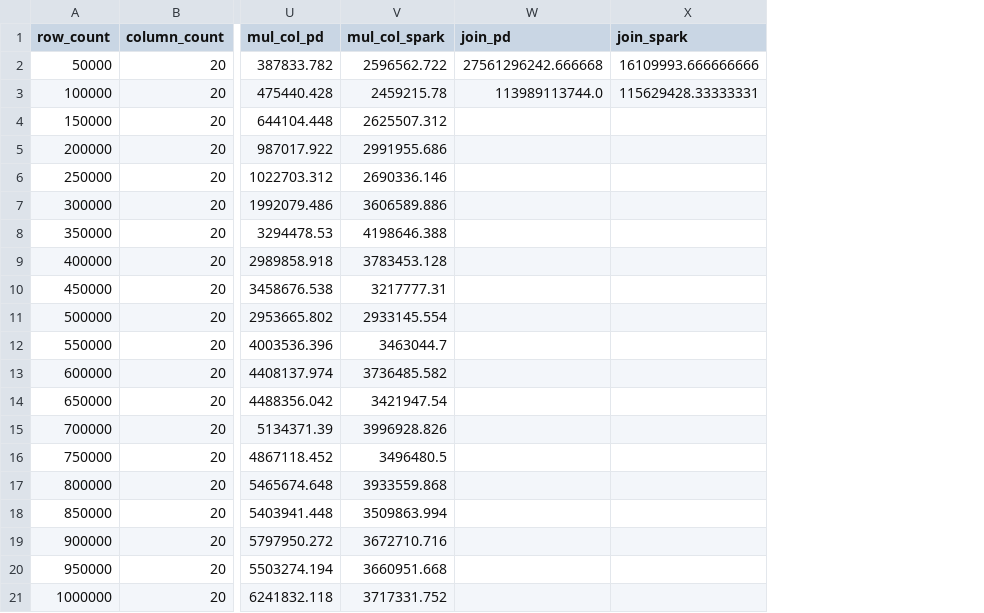
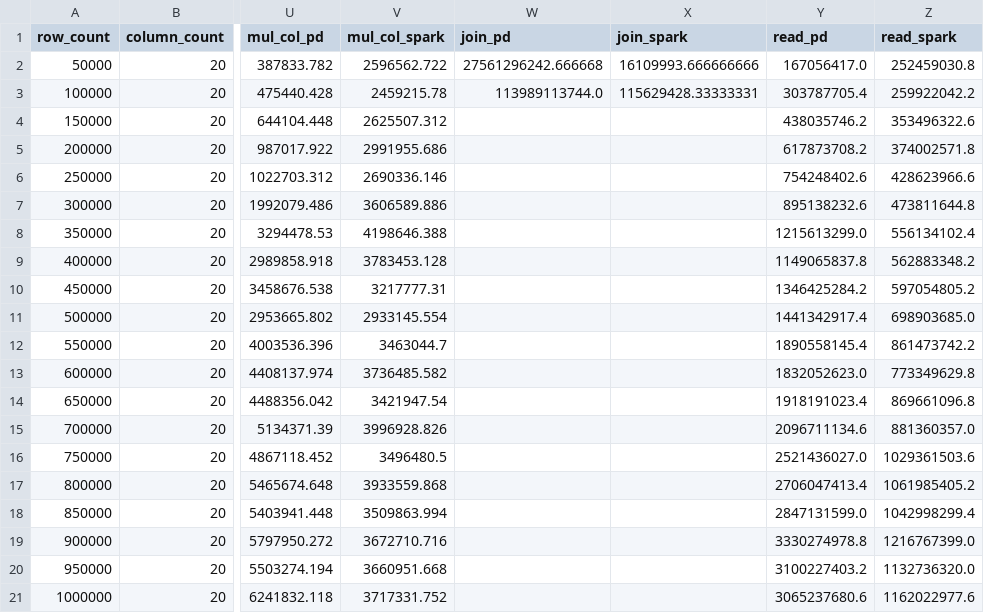
Before and after one commit to jonasmicheML/pandas-pyspark-analysis_medium, a CSV file: data/time_statistics_large.csv, drawn as a sheet; only a part is shown, gaps mark what is left out; the diff names each change by its address in the sheet, - before the commit and + after, or states it on an @@ line.

```diff
--- a/data/time_statistics_large.csv
+++ b/data/time_statistics_large.csv
+column Y (read_pd), rows 2-21: 167056417.0 | 303787705.4 | 438035746.2 | 617873708.2 | 754248402.6 | 895138232.6 | 1215613299.0 | 1149065837.8 | 1346425284.2 | 1441342917.4 | 1890558145.4 | 1832052623.0 | 1918191023.4 | 2096711134.6 | 2521436027.0 | 2706047413.4 | 2847131599.0 | 3330274978.8 | 3100227403.2 | 3065237680.6
+column Z (read_spark), rows 2-21: 252459030.8 | 259922042.2 | 353496322.6 | 374002571.8 | 428623966.6 | 473811644.8 | 556134102.4 | 562883348.2 | 597054805.2 | 698903685.0 | 861473742.2 | 773349629.8 | 869661096.8 | 881360357.0 | 1029361503.6 | 1061985405.2 | 1042998299.4 | 1216767399.0 | 1132736320.0 | 1162022977.6
```
Also changed, not shown: 1 other file.
